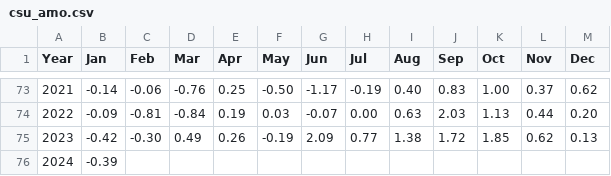
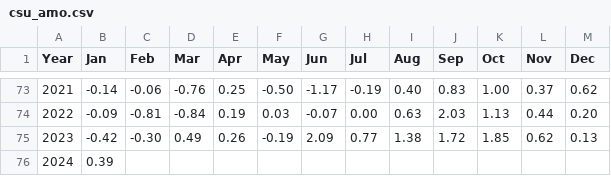
Before and after one commit to csu-tropical/csu-tropical, a CSV file: Forecast/downloadable/csu_amo.csv, drawn as a sheet; only a part is shown, gaps mark what is left out.

Commit message:
Update AMO Index with January 2024 value

```diff
--- a/Forecast/downloadable/csu_amo.csv
+++ b/Forecast/downloadable/csu_amo.csv
@@ -75,2 +75,2 @@ Year,Jan,Feb,Mar,Apr,May,Jun,Jul,Aug,Sep,Oct,Nov,Dec
   2023,-0.42,-0.30,0.49,0.26,-0.19,2.09,0.77,1.38,1.72,1.85,0.62,0.13
-  2024,-0.39,,,,,,,,,,,
+  2024,0.39,,,,,,,,,,,
```
